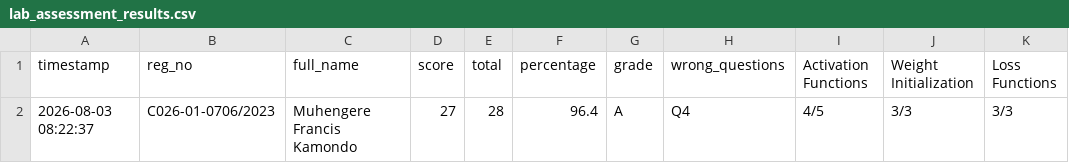
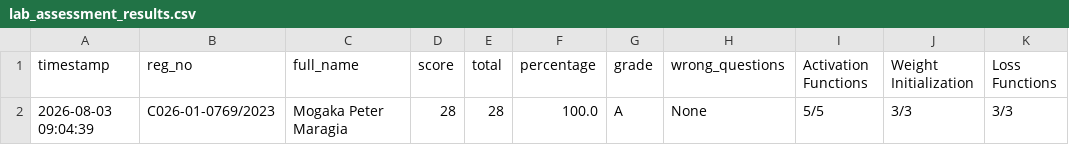
Before and after one commit to sirrom/4th-year-assignments-, a CSV file: lab_results/lab_assessment_results.csv, drawn as a sheet; only a part is shown; the diff names each change by its address in the sheet, - before the commit and + after, or states it on an @@ line.

Commit message:
Result: C026-01-0769/2023 28/28 Grade A

```diff
--- a/lab_results/lab_assessment_results.csv
+++ b/lab_results/lab_assessment_results.csv
-A2 (timestamp): 2026-08-03 08:22:37
+A2 (timestamp): 2026-08-03 09:04:39
-B2 (reg_no): C026-01-0706/2023
+B2 (reg_no): C026-01-0769/2023
-C2 (full_name): Muhengere Francis Kamondo
+C2 (full_name): Mogaka Peter Maragia
-D2 (score): 27
+D2 (score): 28
-F2 (percentage): 96.4
+F2 (percentage): 100.0
-H2 (wrong_questions): Q4
+H2 (wrong_questions): None
-I2 (Activation Functions): 4/5
+I2 (Activation Functions): 5/5
```
